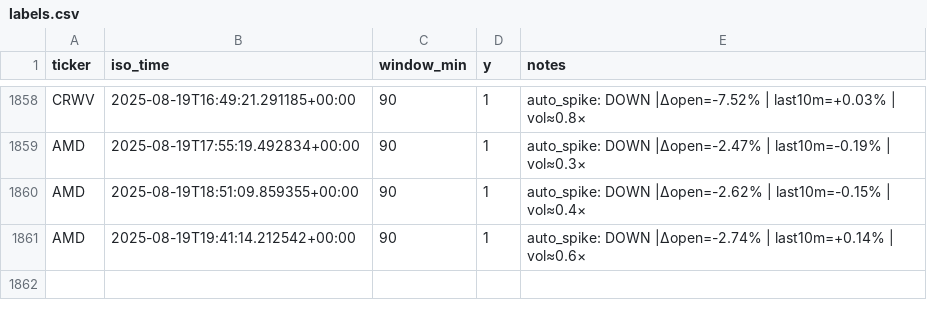
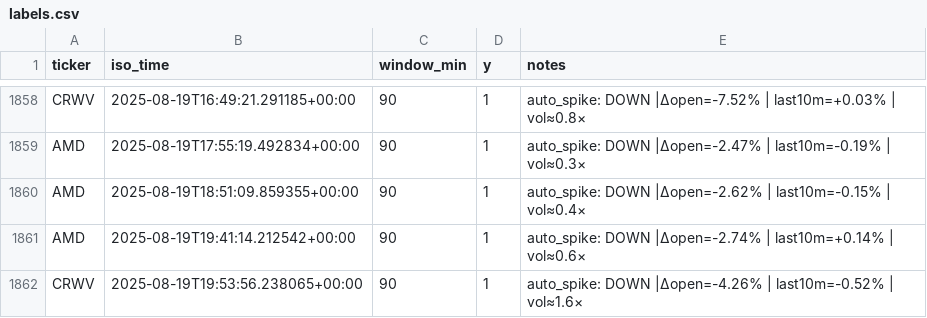
Before and after one commit to prospectman15/EarlyNewsChecker, a CSV file: dataset/labels.csv, drawn as a sheet; only a part is shown, gaps mark what is left out; the diff names each change by its address in the sheet, - before the commit and + after, or states it on an @@ line.

```diff
--- a/dataset/labels.csv
+++ b/dataset/labels.csv
+row 1862: CRWV | 2025-08-19T19:53:56.238065+00:00 | 90 | 1 | auto_spike: DOWN |Δopen=-4.26% | last10m=-0.52% | vol≈1.6×
```
Also changed, not shown: dataset/spikes.csv, 2 other files.
